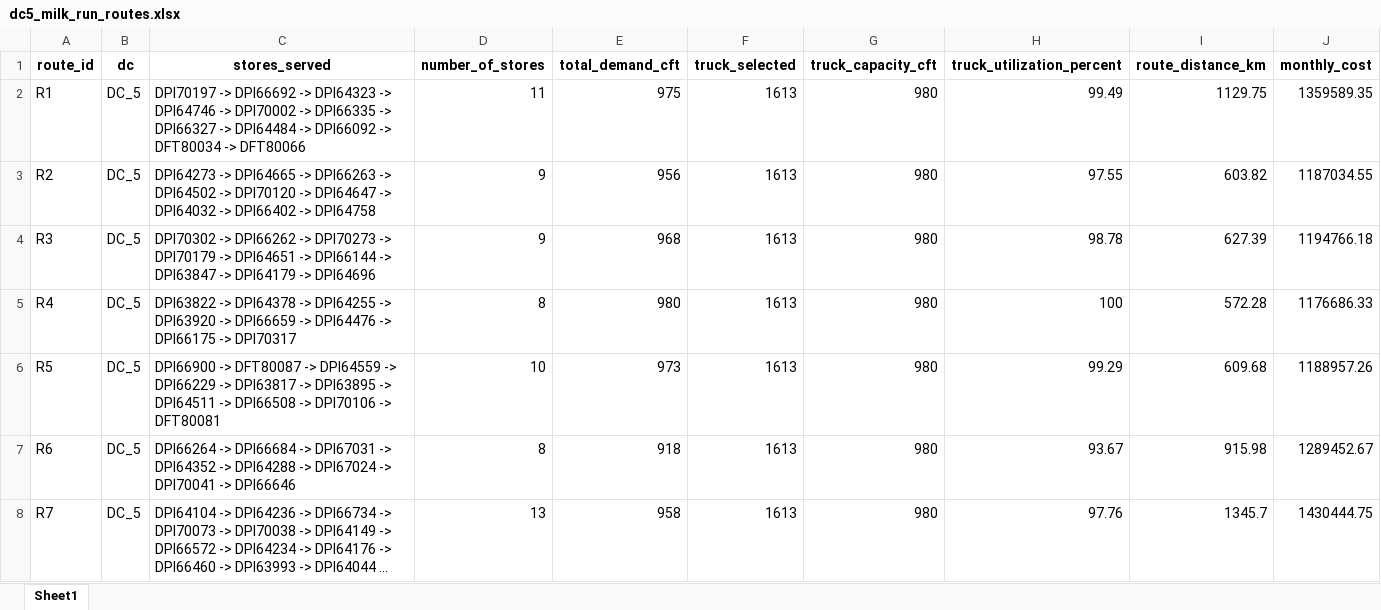
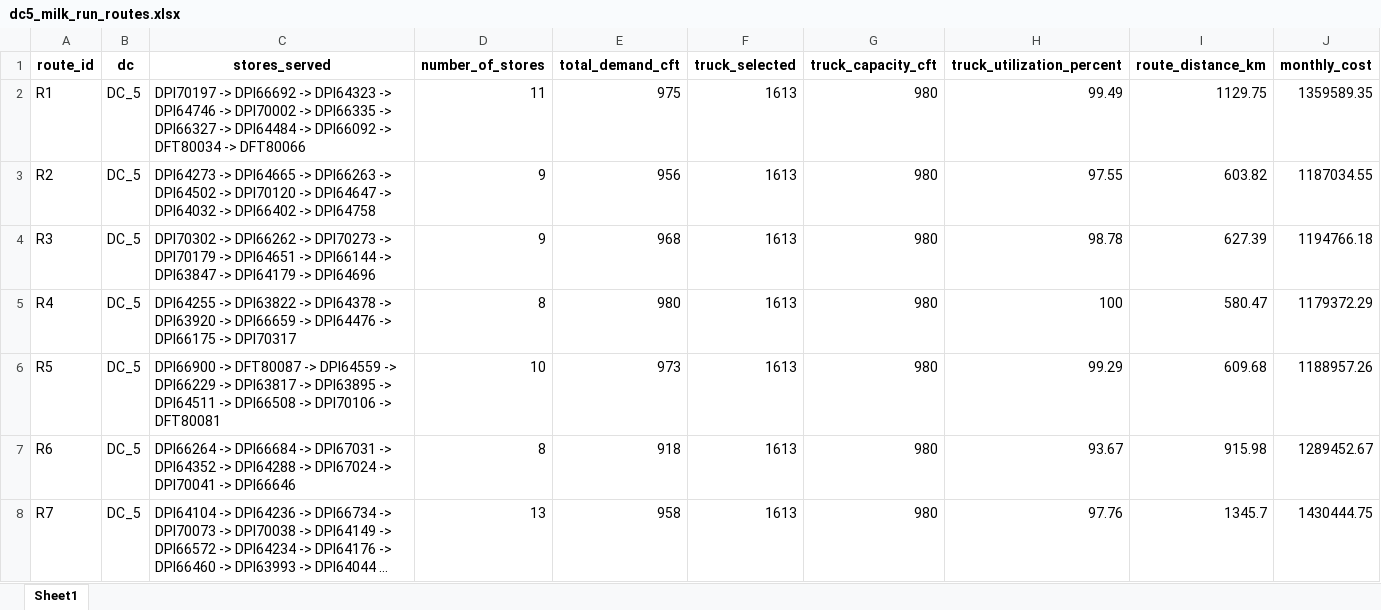
Before and after one commit to Jayakumarvaddadi/weighted-k-means-dc-location, an Excel workbook: dc5_milk_run_routes.xlsx, sheet Sheet1, drawn as a sheet; only a part is shown; long unchanged cells end in …; values as stored, in another font and other column widths than the file's, no borders; the diff names each change by its address in the sheet, - before the commit and + after, or states it on an @@ line.

```diff
--- a/dc5_milk_run_routes.xlsx (sheet Sheet1)
+++ b/dc5_milk_run_routes.xlsx (sheet Sheet1)
-C5 (stores_served): DPI63822 -> DPI64378 -> DPI64255 -> DPI63920…
+C5 (stores_served): DPI64255 -> DPI63822 -> DPI64378 -> DPI63920…
-I5 (route_distance_km): 572.28
+I5 (route_distance_km): 580.47
-J5 (monthly_cost): 1176686.33
+J5 (monthly_cost): 1179372.29
```
Also changed, not shown: clustered_output.xlsx, dc1_milk_run_routes.xlsx, 8 other files.
